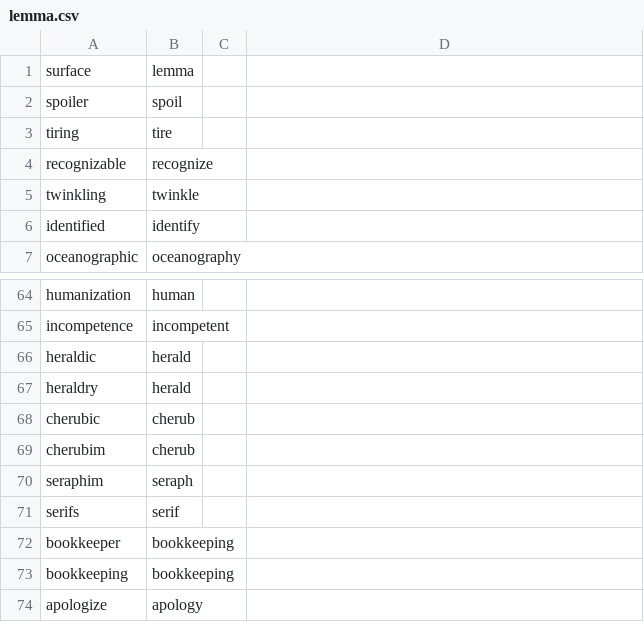
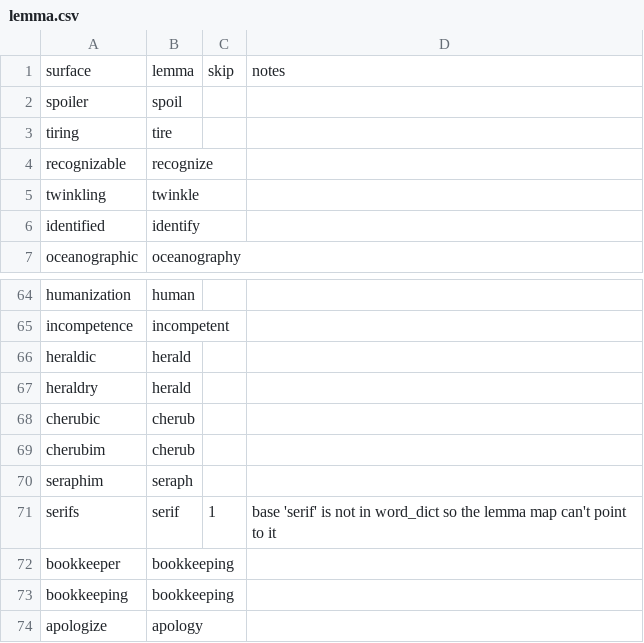
Before and after one commit to paceheart/rhymecrime, a CSV file: spec/lemma.csv, drawn as a sheet; only a part is shown, gaps mark what is left out.

Commit message:
semantic base computation

```diff
--- a/spec/lemma.csv
+++ b/spec/lemma.csv
@@ -1,2 +1,2 @@
-surface,lemma
+surface,lemma,skip,notes
 spoiler,spoil
@@ -70,3 +70,3 @@ cherubim,cherub
 seraphim,seraph
-serifs,serif
+serifs,serif,1,base 'serif' is not in word_dict so the lemma map can't point to it
 bookkeeper,bookkeeping
```
Also changed, not shown: 21 other files.
